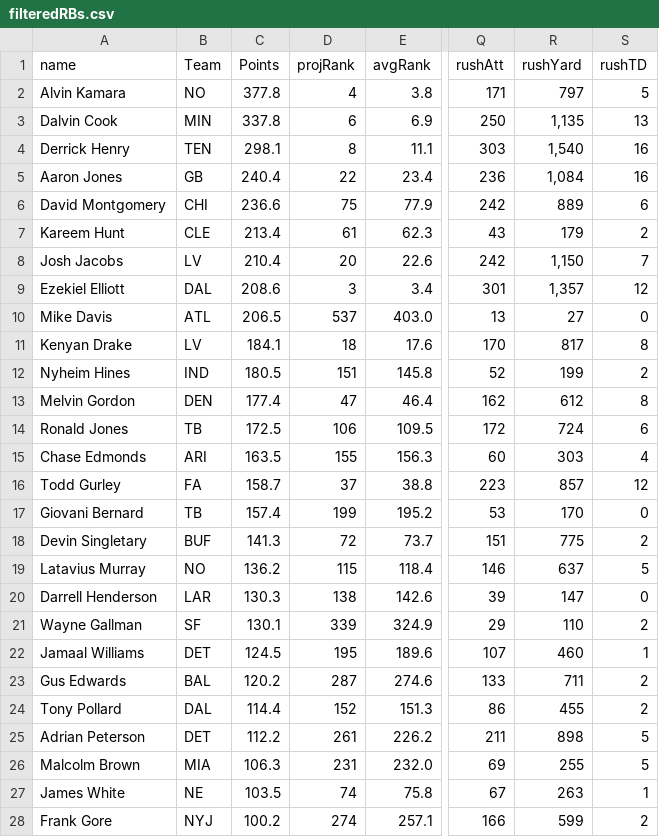
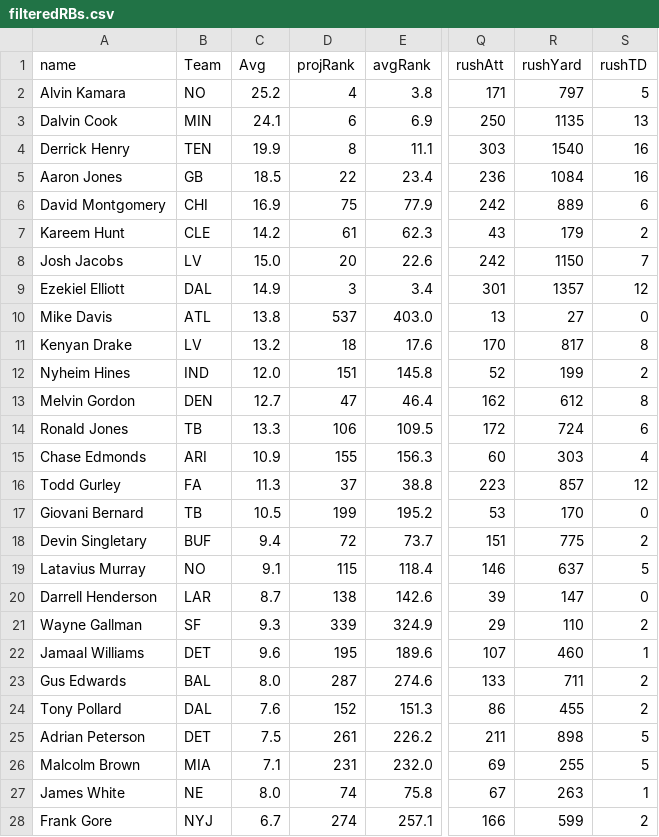
Before and after one commit to jmandzak/FFgenius, a CSV file: stats/filteredRBs.csv, drawn as a sheet; only a part is shown, gaps mark what is left out; the diff covers the shown part only; the diff names each change by its address in the sheet, - before the commit and + after, or states it on an @@ line.

```diff
--- a/stats/filteredRBs.csv
+++ b/stats/filteredRBs.csv
-C1: Points
+C1: Avg
-C2 (Avg): 377.8
+C2 (Avg): 25.2
-C3 (Avg): 337.8
+C3 (Avg): 24.1
-R3 (rushYard): 1,135
+R3 (rushYard): 1135
-C4 (Avg): 298.1
+C4 (Avg): 19.9
-R4 (rushYard): 1,540
+R4 (rushYard): 1540
-C5 (Avg): 240.4
+C5 (Avg): 18.5
-R5 (rushYard): 1,084
+R5 (rushYard): 1084
-C6 (Avg): 236.6
+C6 (Avg): 16.9
-C7 (Avg): 213.4
+C7 (Avg): 14.2
-C8 (Avg): 210.4
+C8 (Avg): 15.0
-R8 (rushYard): 1,150
+R8 (rushYard): 1150
-C9 (Avg): 208.6
+C9 (Avg): 14.9
-R9 (rushYard): 1,357
+R9 (rushYard): 1357
-C10 (Avg): 206.5
+C10 (Avg): 13.8
-C11 (Avg): 184.1
+C11 (Avg): 13.2
-C12 (Avg): 180.5
+C12 (Avg): 12.0
-C13 (Avg): 177.4
+C13 (Avg): 12.7
-C14 (Avg): 172.5
+C14 (Avg): 13.3
-C15 (Avg): 163.5
+C15 (Avg): 10.9
-C16 (Avg): 158.7
+C16 (Avg): 11.3
-C17 (Avg): 157.4
+C17 (Avg): 10.5
-C18 (Avg): 141.3
+C18 (Avg): 9.4
-C19 (Avg): 136.2
+C19 (Avg): 9.1
-C20 (Avg): 130.3
+C20 (Avg): 8.7
-C21 (Avg): 130.1
+C21 (Avg): 9.3
-C22 (Avg): 124.5
+C22 (Avg): 9.6
-C23 (Avg): 120.2
+C23 (Avg): 8.0
-C24 (Avg): 114.4
+C24 (Avg): 7.6
-C25 (Avg): 112.2
+C25 (Avg): 7.5
-C26 (Avg): 106.3
+C26 (Avg): 7.1
-C27 (Avg): 103.5
+C27 (Avg): 8.0
-C28 (Avg): 100.2
+C28 (Avg): 6.7
```
Also changed, not shown: 22 edited cells elsewhere in this file, stats/filteredDEFs.csv, stats/filteredKs.csv, 6 other files.
